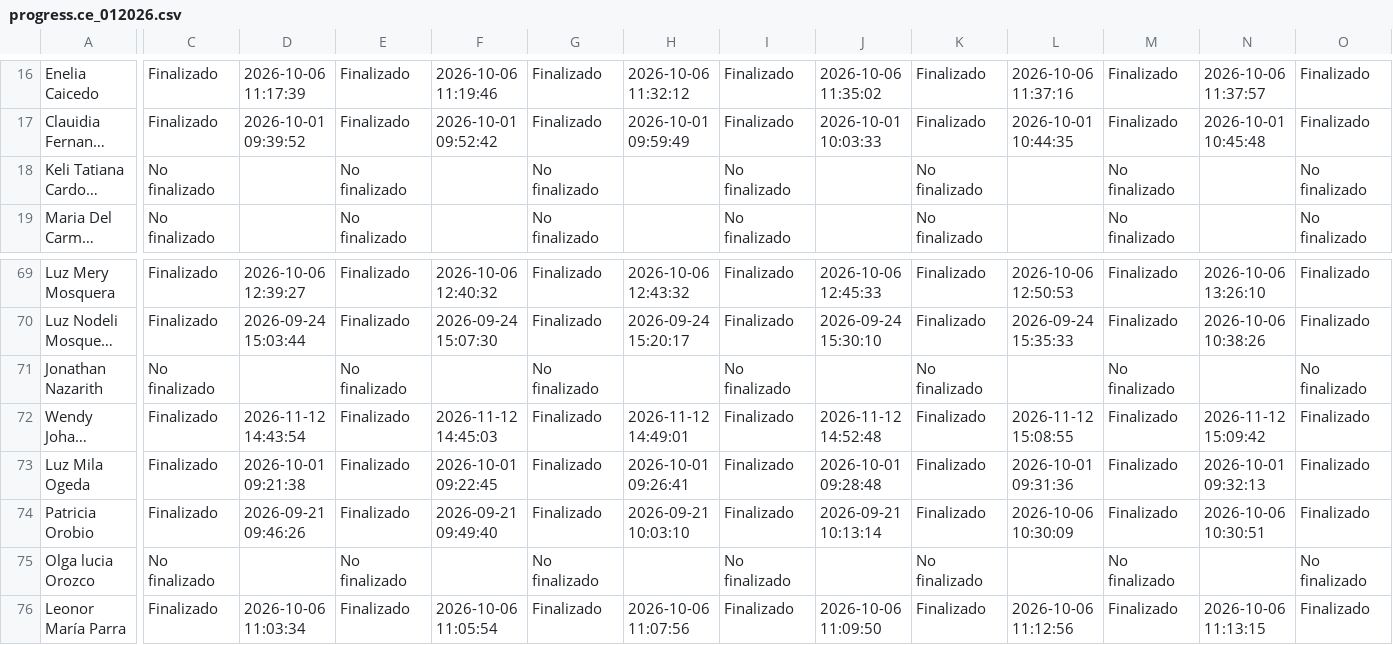
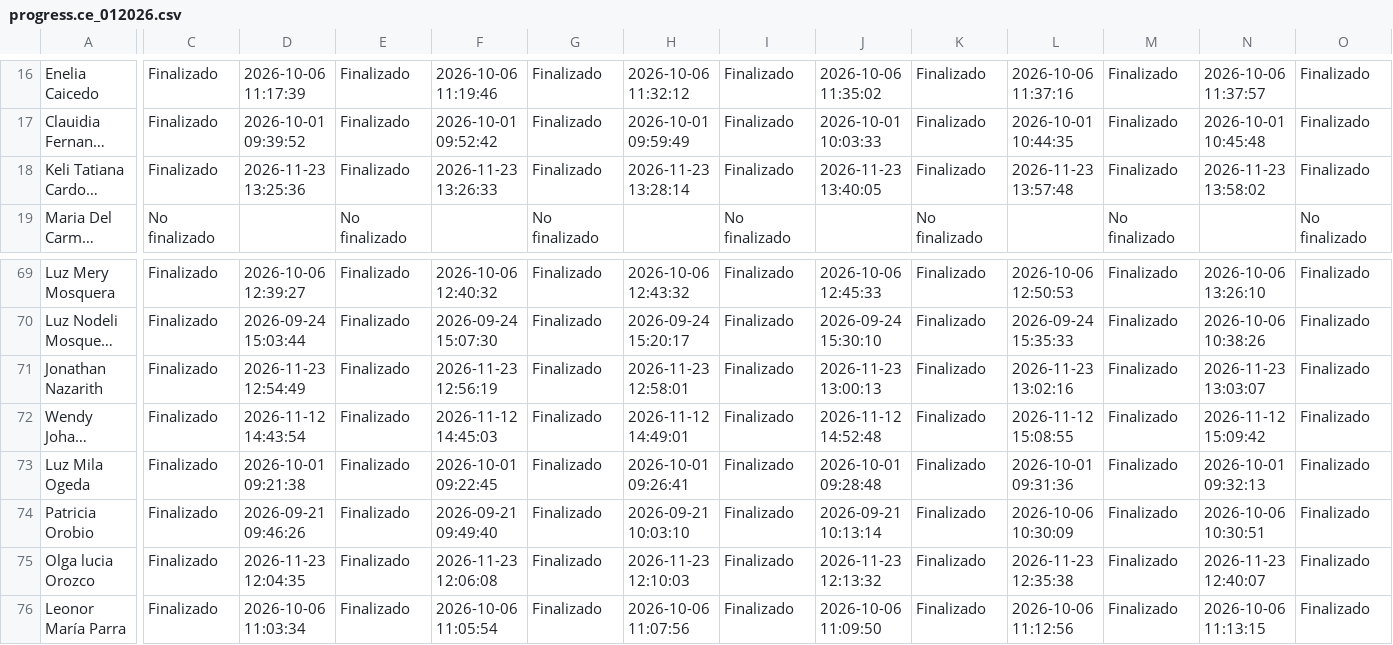
Before and after one commit to SecSaludCali/Tesis_Moodle, a CSV file: descargas_moodle/progress.ce_012026.csv, drawn as a sheet; only a part is shown, gaps mark what is left out; long unchanged cells end in …; the diff covers the shown part only; the diff names each change by its address in the sheet, - before the commit and + after, or states it on an @@ line.

```diff
--- a/descargas_moodle/progress.ce_012026.csv
+++ b/descargas_moodle/progress.ce_012026.csv
-C18: No finalizado
+C18: Finalizado
-D18: (empty)
+D18: 2026-11-23 13:25:36
-E18: No finalizado
+E18: Finalizado
-F18: (empty)
+F18: 2026-11-23 13:26:33
-G18: No finalizado
+G18: Finalizado
-H18: (empty)
+H18: 2026-11-23 13:28:14
-I18: No finalizado
+I18: Finalizado
-J18: (empty)
+J18: 2026-11-23 13:40:05
-K18: No finalizado
+K18: Finalizado
-L18: (empty)
+L18: 2026-11-23 13:57:48
-M18: No finalizado
+M18: Finalizado
-N18: (empty)
+N18: 2026-11-23 13:58:02
-O18: No finalizado
+O18: Finalizado
-C71: No finalizado
+C71: Finalizado
-D71: (empty)
+D71: 2026-11-23 12:54:49
-E71: No finalizado
+E71: Finalizado
-F71: (empty)
+F71: 2026-11-23 12:56:19
-G71: No finalizado
+G71: Finalizado
-H71: (empty)
+H71: 2026-11-23 12:58:01
-I71: No finalizado
+I71: Finalizado
-J71: (empty)
+J71: 2026-11-23 13:00:13
-K71: No finalizado
+K71: Finalizado
-L71: (empty)
+L71: 2026-11-23 13:02:16
-M71: No finalizado
+M71: Finalizado
-N71: (empty)
+N71: 2026-11-23 13:03:07
-O71: No finalizado
+O71: Finalizado
-C75: No finalizado
+C75: Finalizado
-D75: (empty)
+D75: 2026-11-23 12:04:35
-E75: No finalizado
+E75: Finalizado
-F75: (empty)
+F75: 2026-11-23 12:06:08
-G75: No finalizado
+G75: Finalizado
-H75: (empty)
+H75: 2026-11-23 12:10:03
-I75: No finalizado
+I75: Finalizado
-J75: (empty)
+J75: 2026-11-23 12:13:32
-K75: No finalizado
+K75: Finalizado
-L75: (empty)
+L75: 2026-11-23 12:35:38
-M75: No finalizado
+M75: Finalizado
-N75: (empty)
+N75: 2026-11-23 12:40:07
-O75: No finalizado
+O75: Finalizado
```
Also changed, not shown: 39 edited cells elsewhere in this file, descargas_moodle/progress.ps_012026.csv, descargas_moodle/progress.smuniversidad_012026.csv, 10 other files.
